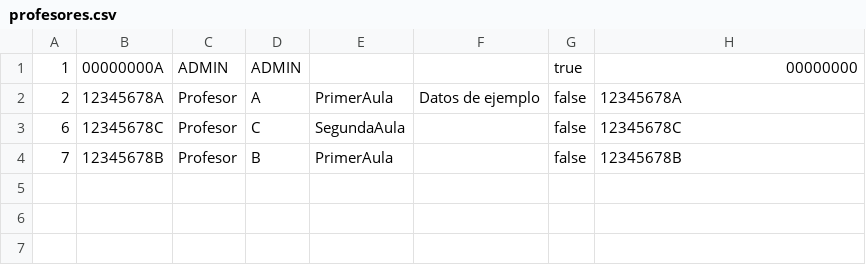
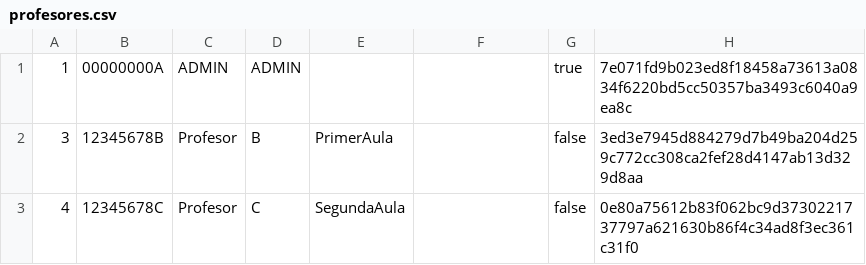
Before and after one commit to dbo1001/UBU-TFG-InterpretacionEscalas_UBU, a CSV file: ioData/profesores.csv, drawn as a sheet.

```diff
--- a/ioData/profesores.csv
+++ b/ioData/profesores.csv
@@ -1,4 +1,3 @@
-1,00000000A,ADMIN,ADMIN,,,true,00000000
-2,12345678A,Profesor,A,PrimerAula,Datos de ejemplo,false,12345678A
-6,12345678C,Profesor,C,SegundaAula,,false,12345678C
-7,12345678B,Profesor,B,PrimerAula,,false,12345678B
+1,00000000A,ADMIN,ADMIN,,,true,7e071fd9b023ed8f18458a73613a0834f6220bd5cc50357ba3493c6040a9ea8c
+3,12345678B,Profesor,B,PrimerAula,,false,3ed3e7945d884279d7b49ba204d259c772cc308ca2fef28d4147ab13d329d8aa
+4,12345678C,Profesor,C,SegundaAula,,false,0e80a75612b83f062bc9d3730221737797a621630b86f4c34ad8f3ec361c31f0
```
Also changed, not shown: ioData/Evaluaciones/Aula1/puntuaciones.csv, 10 other files.
